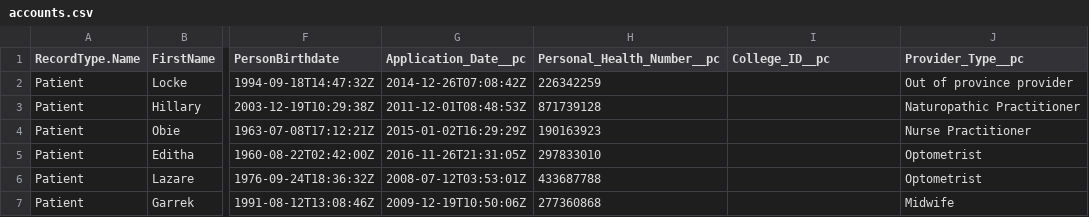
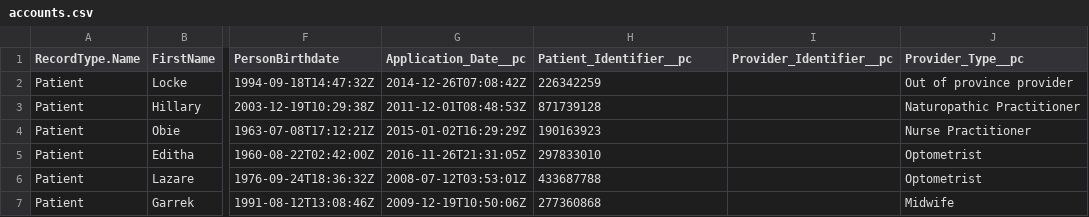
Before and after one commit to bcgov/MoH-SAT, a CSV file: data/accounts.csv, drawn as a sheet; only a part is shown, gaps mark what is left out; the diff names each change by its address in the sheet, - before the commit and + after, or states it on an @@ line.

Commit message:
Fix column headers with correct fields.

```diff
--- a/data/accounts.csv
+++ b/data/accounts.csv
-H1: Personal_Health_Number__pc
+H1: Patient_Identifier__pc
-I1: College_ID__pc
+I1: Provider_Identifier__pc
```
Also changed, not shown: data/cases.csv.
